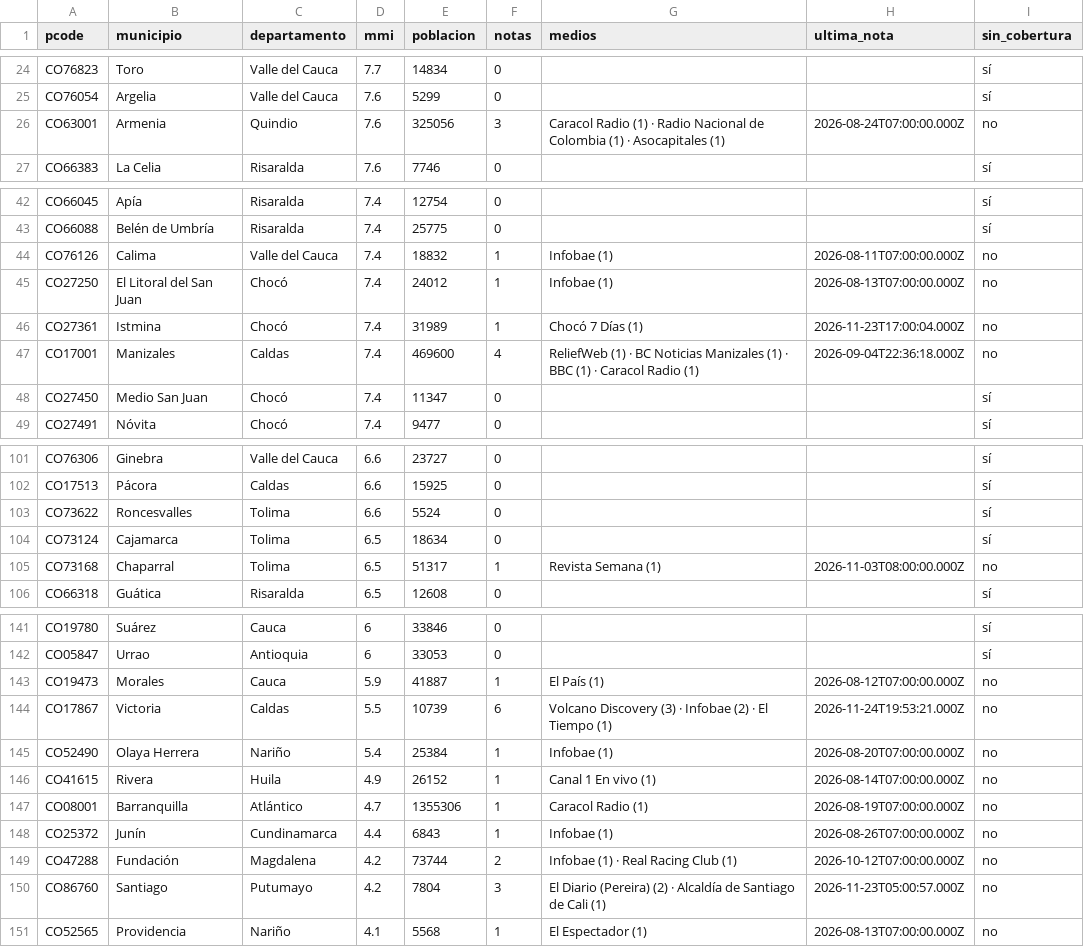
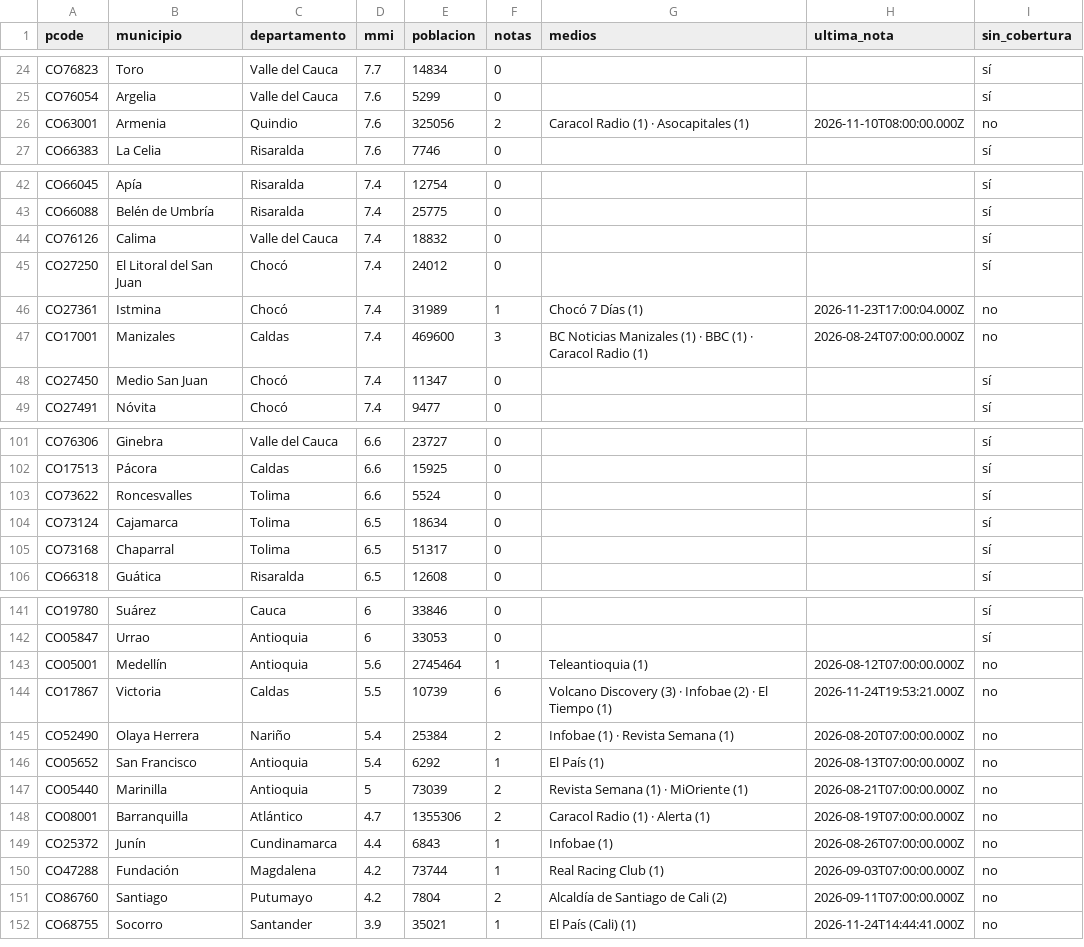
Before and after one commit to YesidAlmanzaGamba/report_cali, a CSV file: data/export/cobertura-por-municipio.csv, drawn as a sheet; only a part is shown, gaps mark what is left out; the diff covers the shown part only.

```diff
--- a/data/export/cobertura-por-municipio.csv
+++ b/data/export/cobertura-por-municipio.csv
@@ -25,3 +25,3 @@ CO76823,Toro,Valle del Cauca,7.7,14834,0,,,sí
 CO76054,Argelia,Valle del Cauca,7.6,5299,0,,,sí
-CO63001,Armenia,Quindio,7.6,325056,3,Caracol Radio (1) · Radio Nacional de Colombia (1) · Asocapitales (1),2026-08-24T07:00:00.000Z,no
+CO63001,Armenia,Quindio,7.6,325056,2,Caracol Radio (1) · Asocapitales (1),2026-11-10T08:00:00.000Z,no
 CO66383,La Celia,Risaralda,7.6,7746,0,,,sí
@@ -43,6 +43,6 @@ CO66045,Apía,Risaralda,7.4,12754,0,,,sí
 CO66088,Belén de Umbría,Risaralda,7.4,25775,0,,,sí
-CO76126,Calima,Valle del Cauca,7.4,18832,1,Infobae (1),2026-08-11T07:00:00.000Z,no
-CO27250,El Litoral del San Juan,Chocó,7.4,24012,1,Infobae (1),2026-08-13T07:00:00.000Z,no
+CO76126,Calima,Valle del Cauca,7.4,18832,0,,,sí
+CO27250,El Litoral del San Juan,Chocó,7.4,24012,0,,,sí
 CO27361,Istmina,Chocó,7.4,31989,1,Chocó 7 Días (1),2026-11-23T17:00:04.000Z,no
-CO17001,Manizales,Caldas,7.4,469600,4,ReliefWeb (1) · BC Noticias Manizales (1) · BBC (1) · Caracol Radio (1),2026-09-04T22:36:18.000Z,no
+CO17001,Manizales,Caldas,7.4,469600,3,BC Noticias Manizales (1) · BBC (1) · Caracol Radio (1),2026-08-24T07:00:00.000Z,no
 CO27450,Medio San Juan,Chocó,7.4,11347,0,,,sí
@@ -104,3 +104,3 @@ CO73622,Roncesvalles,Tolima,6.6,5524,0,,,sí
 CO73124,Cajamarca,Tolima,6.5,18634,0,,,sí
-CO73168,Chaparral,Tolima,6.5,51317,1,Revista Semana (1),2026-11-03T08:00:00.000Z,no
+CO73168,Chaparral,Tolima,6.5,51317,0,,,sí
 CO66318,Guática,Risaralda,6.5,12608,0,,,sí
@@ -142,10 +142,11 @@ CO19780,Suárez,Cauca,6,33846,0,,,sí
 CO05847,Urrao,Antioquia,6,33053,0,,,sí
-CO19473,Morales,Cauca,5.9,41887,1,El País (1),2026-08-12T07:00:00.000Z,no
+CO05001,Medellín,Antioquia,5.6,2745464,1,Teleantioquia (1),2026-08-12T07:00:00.000Z,no
 CO17867,Victoria,Caldas,5.5,10739,6,Volcano Discovery (3) · Infobae (2) · El Tiempo (1),2026-11-24T19:53:21.000Z,no
-CO52490,Olaya Herrera,Nariño,5.4,25384,1,Infobae (1),2026-08-20T07:00:00.000Z,no
-CO41615,Rivera,Huila,4.9,26152,1,Canal 1 En vivo (1),2026-08-14T07:00:00.000Z,no
-CO08001,Barranquilla,Atlántico,4.7,1355306,1,Caracol Radio (1),2026-08-19T07:00:00.000Z,no
+CO52490,Olaya Herrera,Nariño,5.4,25384,2,Infobae (1) · Revista Semana (1),2026-08-20T07:00:00.000Z,no
+CO05652,San Francisco,Antioquia,5.4,6292,1,El País (1),2026-08-13T07:00:00.000Z,no
+CO05440,Marinilla,Antioquia,5,73039,2,Revista Semana (1) · MiOriente (1),2026-08-21T07:00:00.000Z,no
+CO08001,Barranquilla,Atlántico,4.7,1355306,2,Caracol Radio (1) · Alerta (1),2026-08-19T07:00:00.000Z,no
 CO25372,Junín,Cundinamarca,4.4,6843,1,Infobae (1),2026-08-26T07:00:00.000Z,no
-CO47288,Fundación,Magdalena,4.2,73744,2,Infobae (1) · Real Racing Club (1),2026-10-12T07:00:00.000Z,no
-CO86760,Santiago,Putumayo,4.2,7804,3,El Diario (Pereira) (2) · Alcaldía de Santiago de Cali (1),2026-11-23T05:00:57.000Z,no
-CO52565,Providencia,Nariño,4.1,5568,1,El Espectador (1),2026-08-13T07:00:00.000Z,no
+CO47288,Fundación,Magdalena,4.2,73744,1,Real Racing Club (1),2026-09-03T07:00:00.000Z,no
+CO86760,Santiago,Putumayo,4.2,7804,2,Alcaldía de Santiago de Cali (2),2026-09-11T07:00:00.000Z,no
+CO68755,Socorro,Santander,3.9,35021,1,El País (Cali) (1),2026-11-24T14:44:41.000Z,no
```
Also changed, not shown: 38 edited cells elsewhere in this file, 4 other files.
